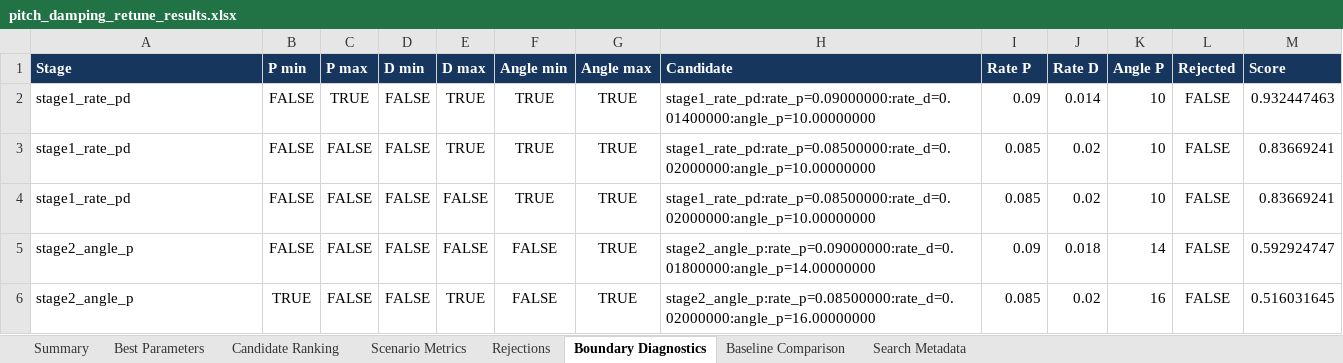
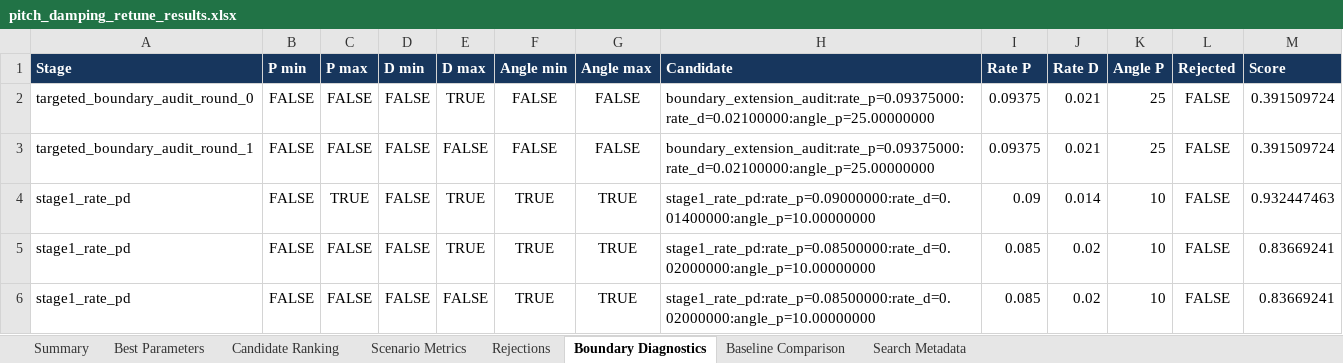
Before and after one commit to gijun1521-hub/inverted_drone_sim, an Excel workbook: results/analysis/pitch_damping_retune/pitch_damping_retune_results.xlsx, sheet Boundary Diagnostics, drawn as a sheet; only a part is shown; the shorter side is filled out with more unchanged rows; values as stored, in another font and other column widths than the file's, no borders; table styles not drawn; the diff names each change by its address in the sheet, - before the commit and + after, or states it on an @@ line.

Commit message:
Validate pitch controller beyond Stage 3C boundary

```diff
--- a/results/analysis/pitch_damping_retune/pitch_damping_retune_results.xlsx (sheet Boundary Diagnostics)
+++ b/results/analysis/pitch_damping_retune/pitch_damping_retune_results.xlsx (sheet Boundary Diagnostics)
+row 2: targeted_boundary_audit_round_0 | FALSE | FALSE | FALSE | TRUE | FALSE | FALSE | boundary_extension_audit:rate_p=0.09375000:rate_d=0.02100000:angle_p=25.00000000 | 0.09375 | 0.021 | 25 | FALSE | 0.391509724
+row 3: targeted_boundary_audit_round_1 | FALSE | FALSE | FALSE | FALSE | FALSE | FALSE | boundary_extension_audit:rate_p=0.09375000:rate_d=0.02100000:angle_p=25.00000000 | 0.09375 | 0.021 | 25 | FALSE | 0.391509724
```
Also changed, not shown: sheet Candidate Ranking, sheet Scenario Metrics, sheet Baseline Comparison, sheet Summary, sheet Best Parameters, sheet Search Metadata, 46 other files.
